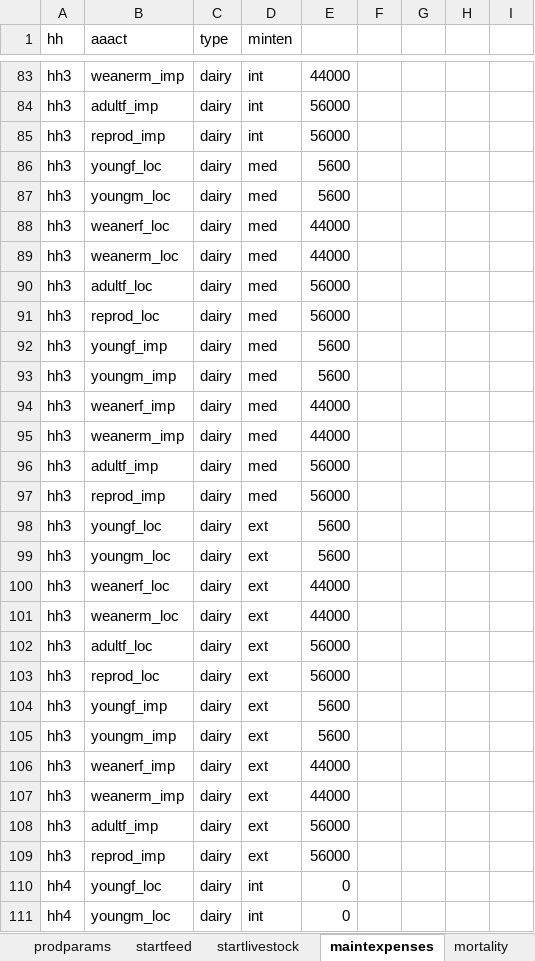
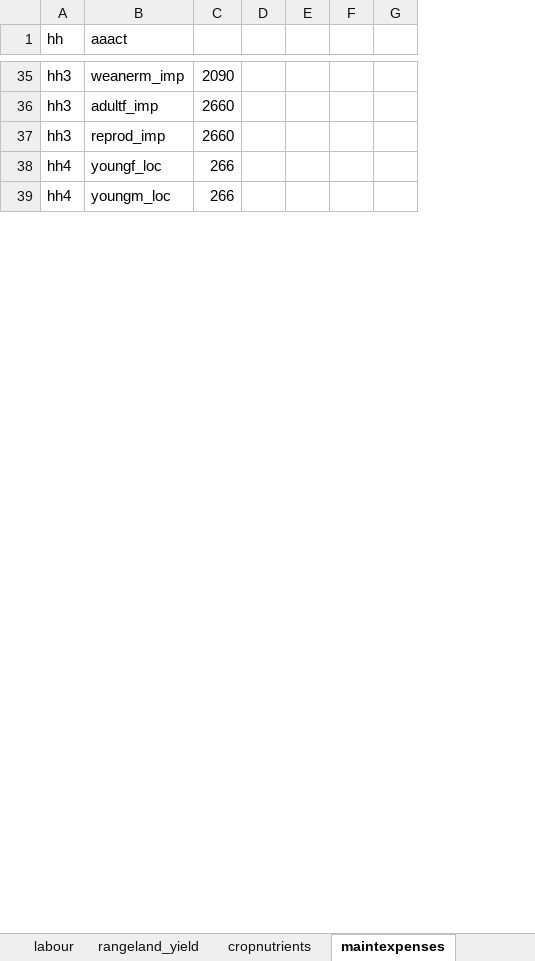
Before and after one commit to James-Hawkins/household_ghg_model, an Excel workbook: dairyclimatemodel2/data/household_data.xlsx, sheet maintexpenses, drawn as a sheet; only a part is shown, gaps mark what is left out; values as stored, in another font and other column widths than the file's, no borders; removed rows and columns are numbered as before the commit, all else as after; rows hold the shown columns only; the diff covers the shown part only; the diff names each change by its address in the sheet, - before the commit and + after, or states it on an @@ line.

```diff
--- a/dairyclimatemodel2/data/household_data.xlsx (sheet maintexpenses)
+++ b/dairyclimatemodel2/data/household_data.xlsx (sheet maintexpenses)
-column C (type), rows 83-85: all dairy; rows 110-111: dairy | dairy
-column D (minten), rows 83-85: all int; rows 110-111: int | int
-column E, rows 83-85: 44000 | 56000 | 56000; rows 110-111: 0 | 0
+column C, rows 35-39: 2090 | 2660 | 2660 | 266 | 266
-row 86: hh3 | youngf_loc | dairy | med | 5600
-row 87: hh3 | youngm_loc | dairy | med | 5600
-row 88: hh3 | weanerf_loc | dairy | med | 44000
-row 89: hh3 | weanerm_loc | dairy | med | 44000
-row 90: hh3 | adultf_loc | dairy | med | 56000
-row 91: hh3 | reprod_loc | dairy | med | 56000
-row 92: hh3 | youngf_imp | dairy | med | 5600
-row 93: hh3 | youngm_imp | dairy | med | 5600
-row 94: hh3 | weanerf_imp | dairy | med | 44000
-row 95: hh3 | weanerm_imp | dairy | med | 44000
-row 96: hh3 | adultf_imp | dairy | med | 56000
-row 97: hh3 | reprod_imp | dairy | med | 56000
-row 98: hh3 | youngf_loc | dairy | ext | 5600
-row 99: hh3 | youngm_loc | dairy | ext | 5600
-row 100: hh3 | weanerf_loc | dairy | ext | 44000
-row 101: hh3 | weanerm_loc | dairy | ext | 44000
-row 102: hh3 | adultf_loc | dairy | ext | 56000
-row 103: hh3 | reprod_loc | dairy | ext | 56000
-row 104: hh3 | youngf_imp | dairy | ext | 5600
-row 105: hh3 | youngm_imp | dairy | ext | 5600
-row 106: hh3 | weanerf_imp | dairy | ext | 44000
-row 107: hh3 | weanerm_imp | dairy | ext | 44000
-row 108: hh3 | adultf_imp | dairy | ext | 56000
-row 109: hh3 | reprod_imp | dairy | ext | 56000
```
Also changed, not shown: 72 removed rows and 4 edited cells elsewhere in this sheet, sheet crop_costs, sheet startlivestock, sheet offfarm_income, sheet index, other sheet tabs, 48 other files.
